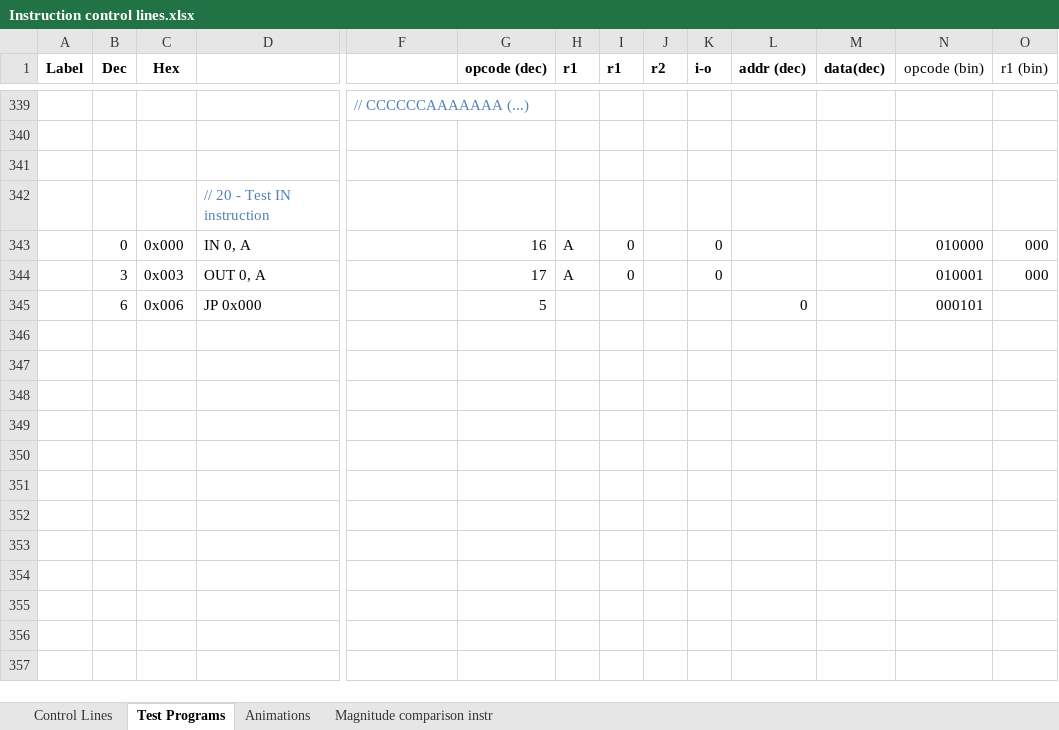
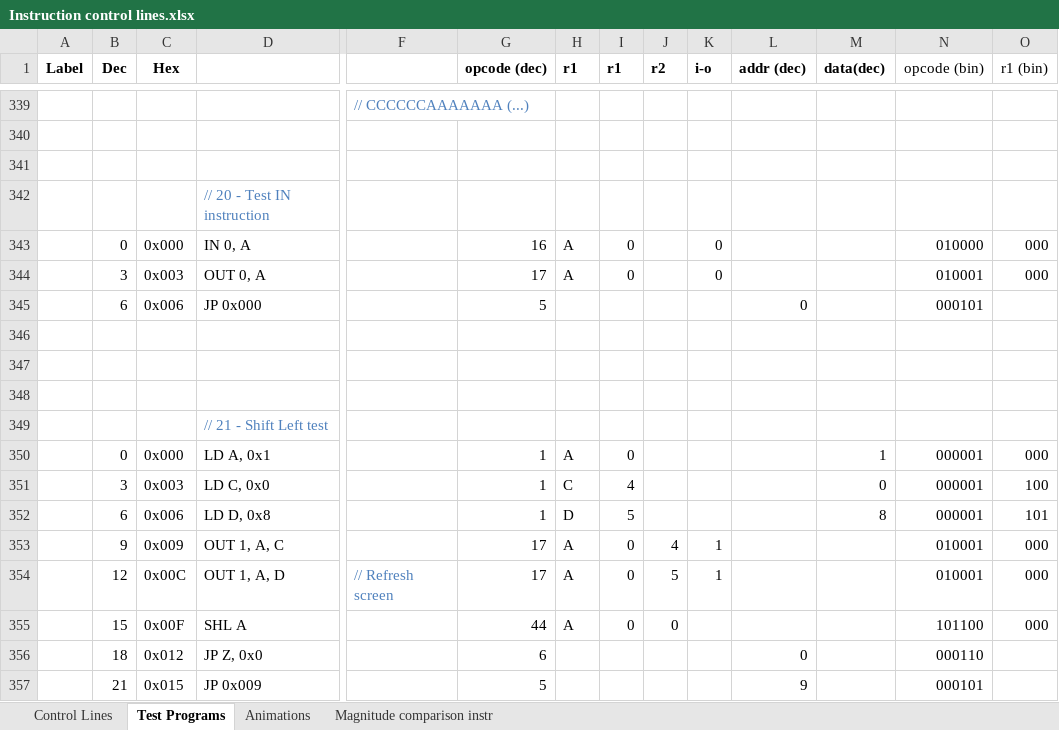
Before and after one commit to albs-br/jaca, an Excel workbook: 2nd gen - 8 bit cpu/Instruction control lines.xlsx, sheet Test Programs, drawn as a sheet; only a part is shown, gaps mark what is left out; values as stored, in another font and other column widths than the file's, no borders; rows hold the shown columns only; the diff names each change by its address in the sheet, - before the commit and + after, or states it on an @@ line.

Commit message:
v.0.18.2 SHL instr (finally) implemented

```diff
--- a/2nd gen - 8 bit cpu/Instruction control lines.xlsx (sheet Test Programs)
+++ b/2nd gen - 8 bit cpu/Instruction control lines.xlsx (sheet Test Programs)
+row 346: (empty)
+row 347: (empty)
+row 348: (empty)
+row 349:  |  |  | // 21 - Shift Left test
+row 350:  | 0 | 0x000 | LD A, 0x1 |  | 1 | A | 0 |  |  |  | 1 | 000001 | 000
+row 351:  | 3 | 0x003 | LD C, 0x0 |  | 1 | C | 4 |  |  |  | 0 | 000001 | 100
+row 352:  | 6 | 0x006 | LD D, 0x8 |  | 1 | D | 5 |  |  |  | 8 | 000001 | 101
+row 353:  | 9 | 0x009 | OUT 1, A, C |  | 17 | A | 0 | 4 | 1 |  |  | 010001 | 000
+row 354:  | 12 | 0x00C | OUT 1, A, D | // Refresh screen | 17 | A | 0 | 5 | 1 |  |  | 010001 | 000
+row 355:  | 15 | 0x00F | SHL A |  | 44 | A | 0 | 0 |  |  |  | 101100 | 000
+row 356:  | 18 | 0x012 | JP Z, 0x0 |  | 6 |  |  |  |  | 0 |  | 000110
+row 357:  | 21 | 0x015 | JP 0x009 |  | 5 |  |  |  |  | 9 |  | 000101
```
Also changed, not shown: sheet Control Lines, charts or pictures, 3 other files.
